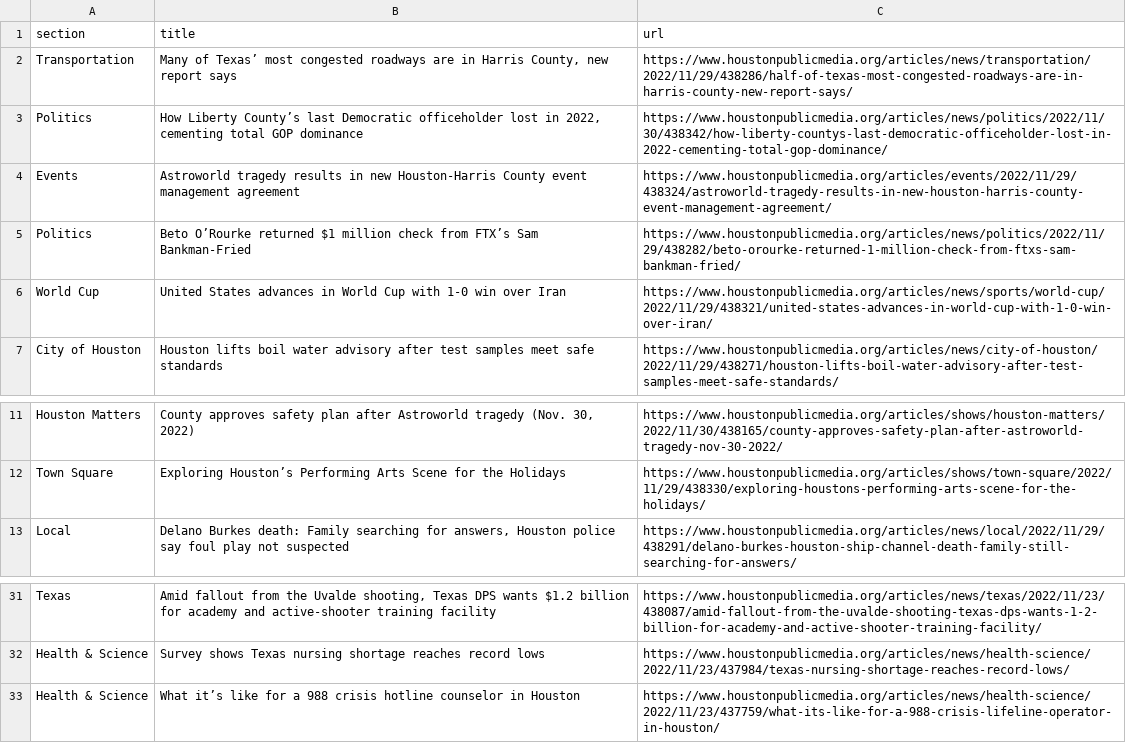
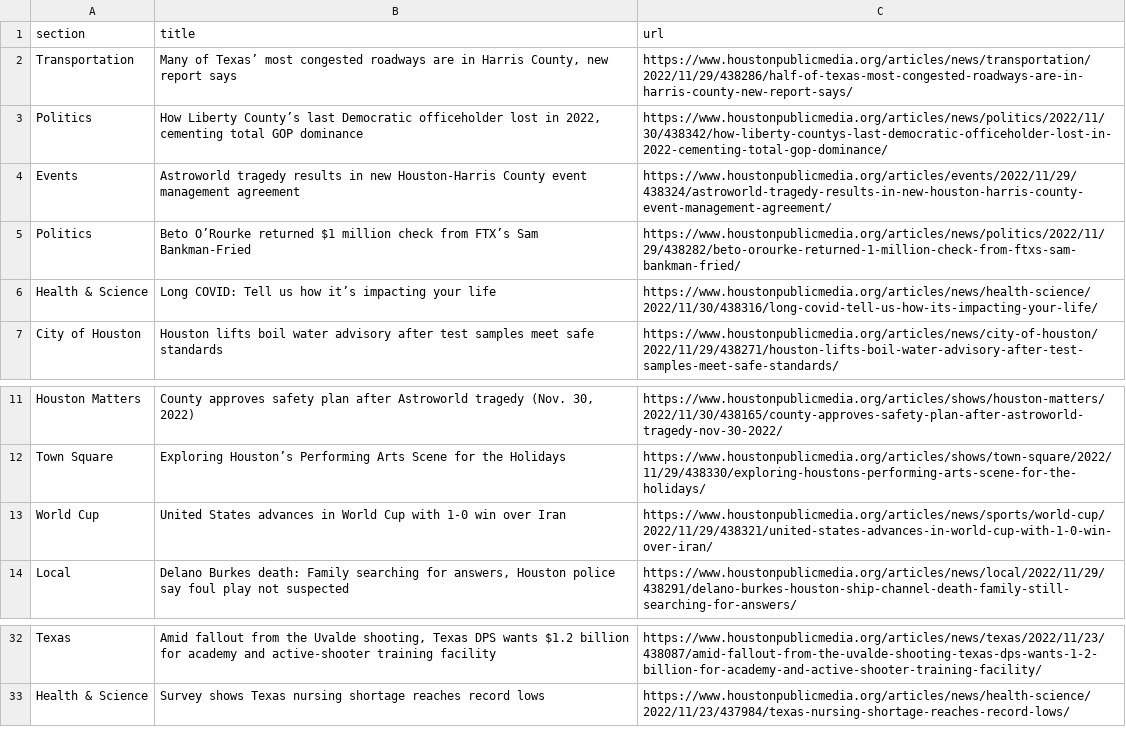
Before and after one commit to jessieblaeser/Autoscraper-Houston-NPR, a CSV file: npr.csv, drawn as a sheet; only a part is shown, gaps mark what is left out.

```diff
--- a/npr.csv
+++ b/npr.csv
@@ -5,3 +5,3 @@ Events,Astroworld tragedy results in new Houston-Harris County event management
 Politics,Beto O’Rourke returned $1 million check from FTX’s Sam Bankman-Fried,https://www.houstonpublicmedia.org/articles/news/politics/2022/11/29/438282/beto-orourke-returned-1-million-check-from-ftxs-sam-bankman-fried/
-World Cup,United States advances in World Cup with 1-0 win over Iran,https://www.houstonpublicmedia.org/articles/news/sports/world-cup/2022/11/29/438321/united-states-advances-in-world-cup-with-1-0-win-over-iran/
+Health & Science,Long COVID: Tell us how it’s impacting your life,https://www.houstonpublicmedia.org/articles/news/health-science/2022/11/30/438316/long-covid-tell-us-how-its-impacting-your-life/
 City of Houston,Houston lifts boil water advisory after test samples meet safe standards,https://www.houstonpublicmedia.org/articles/news/city-of-houston/2022/11/29/438271/houston-lifts-boil-water-advisory-after-test-samples-meet-safe-standards/
@@ -12,2 +12,3 @@ Houston Matters,"County approves safety plan after Astroworld tragedy (Nov. 30,
 Town Square,Exploring Houston’s Performing Arts Scene for the Holidays,https://www.houstonpublicmedia.org/articles/shows/town-square/2022/11/29/438330/exploring-houstons-performing-arts-scene-for-the-holidays/
+World Cup,United States advances in World Cup with 1-0 win over Iran,https://www.houstonpublicmedia.org/articles/news/sports/world-cup/2022/11/29/438321/united-states-advances-in-world-cup-with-1-0-win-over-iran/
 Local,"Delano Burkes death: Family searching for answers, Houston police say foul play not suspected",https://www.houstonpublicmedia.org/articles/news/local/2022/11/29/438291/delano-burkes-houston-ship-channel-death-family-still-searching-for-answers/
@@ -32,2 +33 @@ Texas,"Amid fallout from the Uvalde shooting, Texas DPS wants $1.2 billion for a
 Health & Science,Survey shows Texas nursing shortage reaches record lows,https://www.houstonpublicmedia.org/articles/news/health-science/2022/11/23/437984/texas-nursing-shortage-reaches-record-lows/
-Health & Science,What it’s like for a 988 crisis hotline counselor in Houston,https://www.houstonpublicmedia.org/articles/news/health-science/2022/11/23/437759/what-its-like-for-a-988-crisis-lifeline-operator-in-houston/
```
